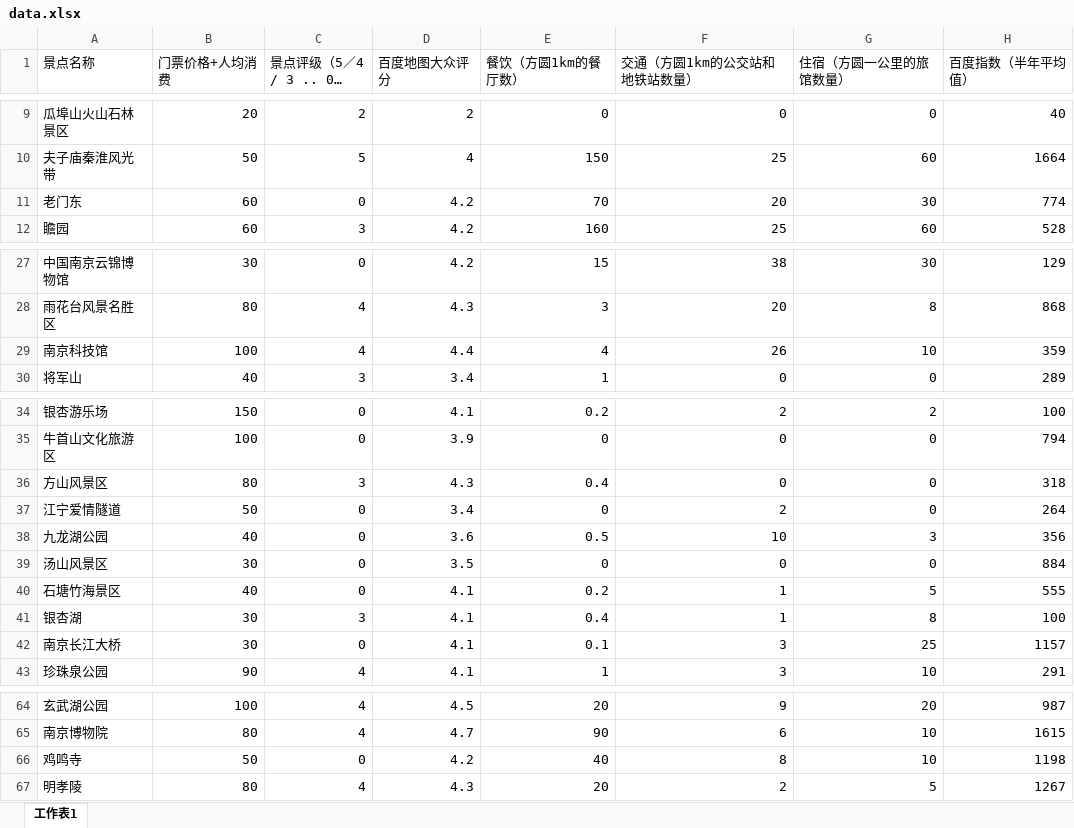
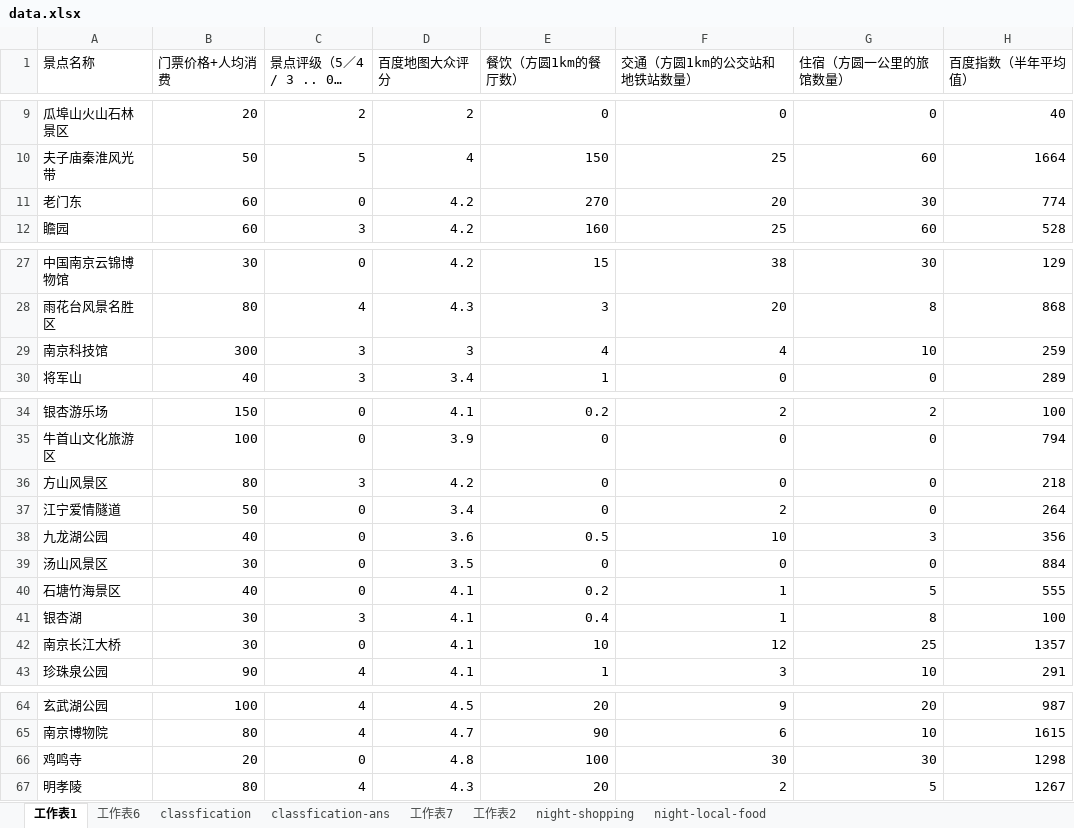
Before and after one commit to AnthonySong98/Matlab, an Excel workbook: 校赛/data.xlsx, sheet 工作表1, drawn as a sheet; only a part is shown, gaps mark what is left out; long unchanged cells end in …; values as stored, in another font and other column widths than the file's, no borders; the diff names each change by its address in the sheet, - before the commit and + after, or states it on an @@ line.

```diff
--- a/校赛/data.xlsx (sheet 工作表1)
+++ b/校赛/data.xlsx (sheet 工作表1)
+sheet tab: 工作表6
+sheet tab: classfication
+sheet tab: classfication-ans
+sheet tab: 工作表7
+sheet tab: 工作表2
+sheet tab: night-shopping
+sheet tab: night-local-food
-E11 (餐饮（方圆1km的餐厅数）): 70
+E11 (餐饮（方圆1km的餐厅数）): 270
-B29 (门票价格+人均消费): 100
+B29 (门票价格+人均消费): 300
-C29 (景点评级（5／4 / 3 .. 0）A级): 4
+C29 (景点评级（5／4 / 3 .. 0）A级): 3
-D29 (百度地图大众评分): 4.4
+D29 (百度地图大众评分): 3
-F29 (交通（方圆1km的公交站和地铁站数量）): 26
+F29 (交通（方圆1km的公交站和地铁站数量）): 4
-H29 (百度指数（半年平均值）): 359
+H29 (百度指数（半年平均值）): 259
-D36 (百度地图大众评分): 4.3
+D36 (百度地图大众评分): 4.2
-E36 (餐饮（方圆1km的餐厅数）): 0.4
+E36 (餐饮（方圆1km的餐厅数）): 0
-H36 (百度指数（半年平均值）): 318
+H36 (百度指数（半年平均值）): 218
-E42 (餐饮（方圆1km的餐厅数）): 0.1
+E42 (餐饮（方圆1km的餐厅数）): 10
-F42 (交通（方圆1km的公交站和地铁站数量）): 3
+F42 (交通（方圆1km的公交站和地铁站数量）): 12
-H42 (百度指数（半年平均值）): 1157
+H42 (百度指数（半年平均值）): 1357
-B66 (门票价格+人均消费): 50
+B66 (门票价格+人均消费): 20
-D66 (百度地图大众评分): 4.2
+D66 (百度地图大众评分): 4.8
-E66 (餐饮（方圆1km的餐厅数）): 40
+E66 (餐饮（方圆1km的餐厅数）): 100
-F66 (交通（方圆1km的公交站和地铁站数量）): 8
+F66 (交通（方圆1km的公交站和地铁站数量）): 30
-G66 (住宿（方圆一公里的旅馆数量）): 10
+G66 (住宿（方圆一公里的旅馆数量）): 30
-H66 (百度指数（半年平均值）): 1198
+H66 (百度指数（半年平均值）): 1298
```
Also changed, not shown: 校赛/ans-1.xlsx, 校赛/data-all-in-one.xlsx, 21 other files.
